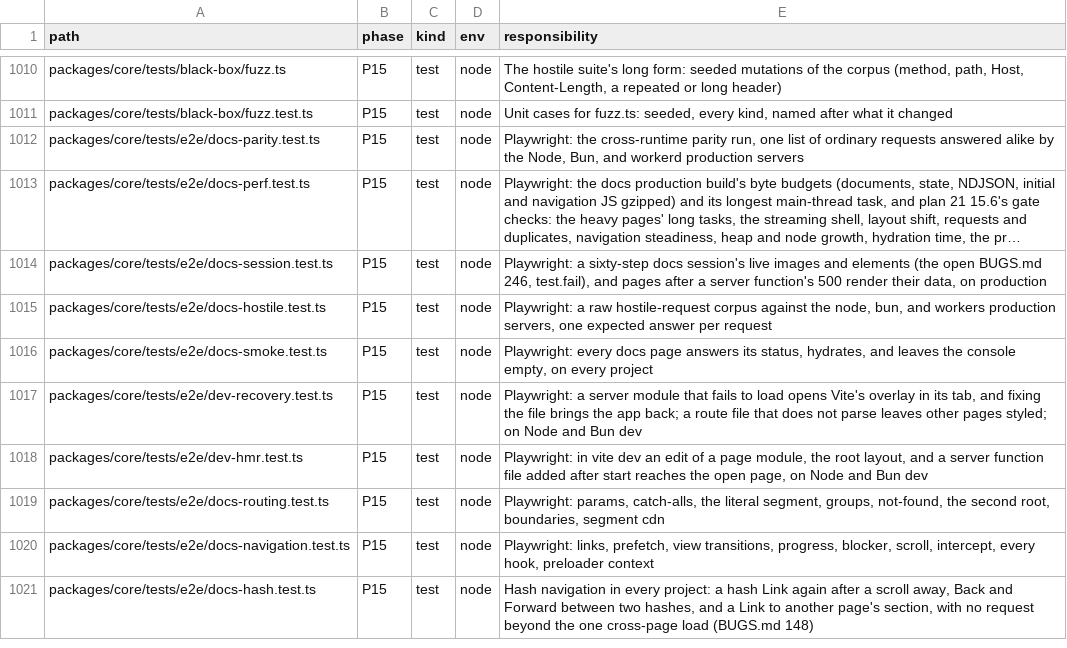
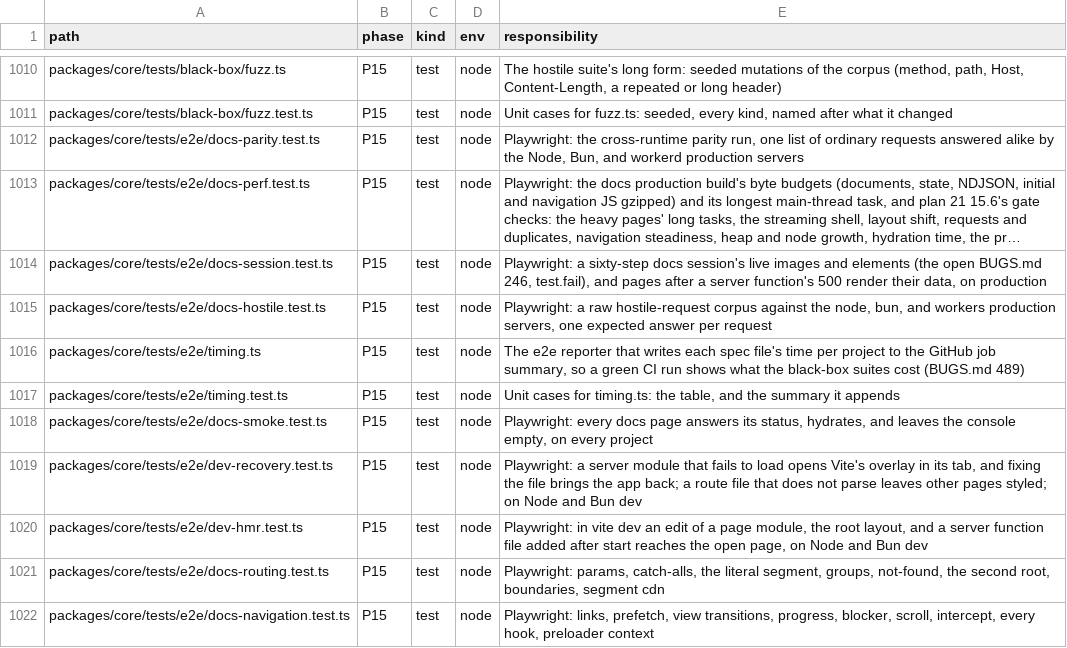
Before and after one commit to lovrozagar/flare, a TSV file: blueprint/files.tsv, drawn as a sheet; only a part is shown, gaps mark what is left out; the shorter side is filled out with more unchanged rows; long unchanged cells end in …; the diff names each change by its address in the sheet, - before the commit and + after, or states it on an @@ line.

Commit message:
test(bit-15): a green CI run shows each e2e spec file's time in its job summary (BUGS 489.4)
Plan 34 6.2 records the black-box suites' gate time on this host and on CI against a
60 s budget, the wall time they add to `test:e2e` here. A green CI run printed only the
dot reporter's total and uploaded no artifacts, so CI's time could not be read.

The e2e config adds tests/e2e/timing.ts beside `dot` wherever GITHUB_STEP_SUMMARY is set,
so a local run reports as before. For each project and spec file it writes the sum of
the file's test durations, hooks included (not wall time), slowest first, to the job
summary. Playwright constructs a reporter with its own options object, so the summary
file comes from `options.summary`, else the env.

Here, at 680d2506: the three suites' gate forms add 35.5 s of wall time (8 passed, the
rest skipped outside their gate projects), under the 60 s budget. The reporter's sums are
docs-chaos 42.5 s, docs-parity 12.9 s, docs-hostile 8.2 s, 63.6 s across parallel
workers; dev projects where the cases skip still log 0.4 to 1.6 s of hook time each.

timing.test `timing table`, `reporter writes the summary`, and `reporter from
playwright`, the last red on the first draft, which took Playwright's options object for
the summary path and threw at a real run's end. Node and Bun; full unit gate 457 of 457
files. BUGS 489.5 stays open for CI's time and plan 34 8.2's nightly dispatch.

```diff
--- a/blueprint/files.tsv
+++ b/blueprint/files.tsv
+row 1016: packages/core/tests/e2e/timing.ts | P15 | test | node | The e2e reporter that writes each spec file's time per project to the GitHub job summary, so a green CI run shows what the black-box suites cost (BUGS.md 489)
+row 1017: packages/core/tests/e2e/timing.test.ts | P15 | test | node | Unit cases for timing.ts: the table, and the summary it appends
```
Also changed, not shown: 4 other files.
